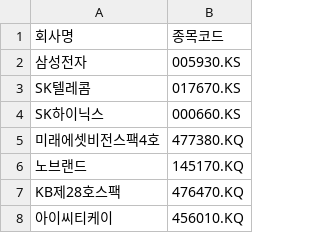
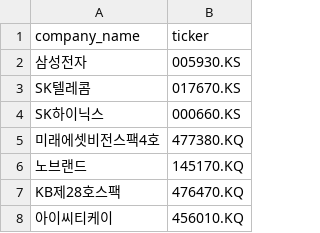
Before and after one commit to Bonitabueno/Finance_Infomation_Management, a CSV file: Stock_ticker_SouthKorea.csv, drawn as a sheet; only a part is shown.

Commit message:
Update Stock_ticker_SouthKorea.csv

```diff
--- a/Stock_ticker_SouthKorea.csv
+++ b/Stock_ticker_SouthKorea.csv
@@ -1,2 +1,2 @@
-회사명,종목코드
+company_name,ticker
 삼성전자,005930.KS
```
